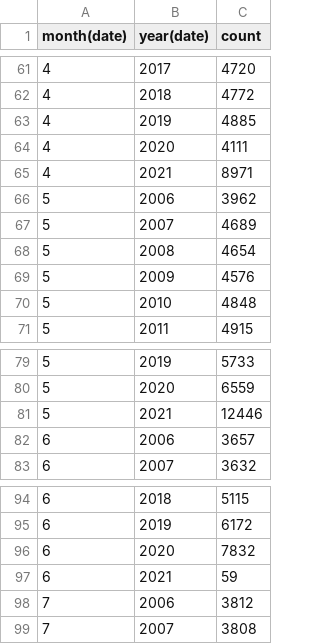
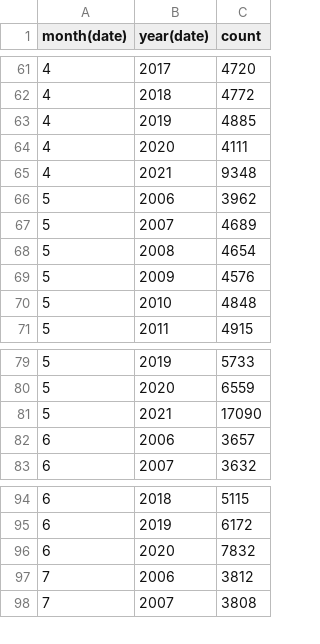
Before and after one commit to gurmanbh/chennai-registered-deaths-excess-mortality, a CSV file: data/by-month.csv, drawn as a sheet; only a part is shown, gaps mark what is left out.

```diff
--- a/data/by-month.csv
+++ b/data/by-month.csv
@@ -64,3 +64,3 @@
 4,2020,4111
-4,2021,8971
+4,2021,9348
 5,2006,3962
@@ -80,3 +80,3 @@
 5,2020,6559
-5,2021,12446
+5,2021,17090
 6,2006,3657
@@ -96,3 +96,2 @@
 6,2020,7832
-6,2021,59
 7,2006,3812
```
Also changed, not shown: data/by-date-sex.csv, data/by-date.csv, 2 other files.
